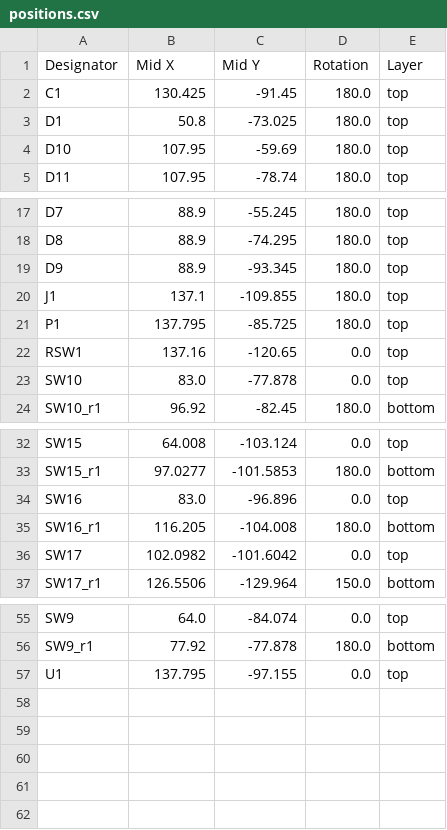
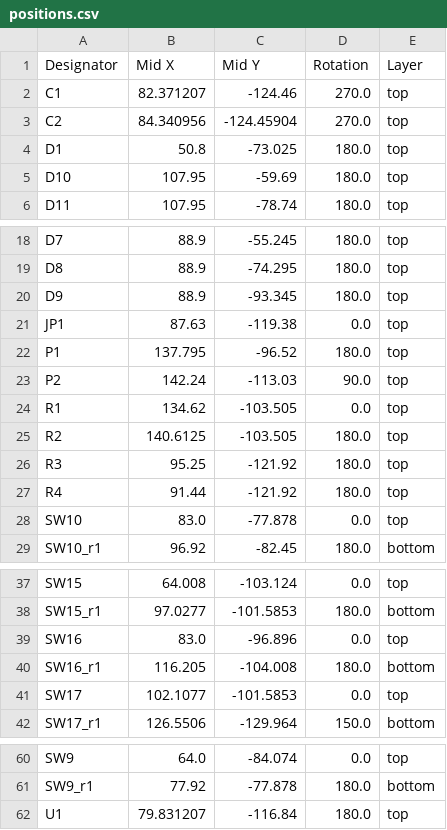
Before and after one commit to ihatechoosingusernames/street-sweep, a CSV file: production/positions.csv, drawn as a sheet; only a part is shown, gaps mark what is left out.

```diff
--- a/production/positions.csv
+++ b/production/positions.csv
@@ -1,3 +1,4 @@
 Designator,Mid X,Mid Y,Rotation,Layer
-C1,130.425,-91.45,180.0,top
+C1,82.371207,-124.46,270.0,top
+C2,84.340956,-124.45904,270.0,top
 D1,50.8,-73.025,180.0,top
@@ -19,5 +20,9 @@ D8,88.9,-74.295,180.0,top
 D9,88.9,-93.345,180.0,top
-J1,137.1,-109.855,180.0,top
-P1,137.795,-85.725,180.0,top
-RSW1,137.16,-120.65,0.0,top
+JP1,87.63,-119.38,0.0,top
+P1,137.795,-96.52,180.0,top
+P2,142.24,-113.03,90.0,top
+R1,134.62,-103.505,0.0,top
+R2,140.6125,-103.505,180.0,top
+R3,95.25,-121.92,180.0,top
+R4,91.44,-121.92,180.0,top
 SW10,83.0,-77.878,0.0,top
@@ -35,3 +40,3 @@ SW16,83.0,-96.896,0.0,top
 SW16_r1,116.205,-104.008,180.0,bottom
-SW17,102.0982,-101.6042,0.0,top
+SW17,102.1077,-101.5853,0.0,top
 SW17_r1,126.5506,-129.964,150.0,bottom
@@ -56,2 +61,2 @@ SW9,64.0,-84.074,0.0,top
 SW9_r1,77.92,-77.878,180.0,bottom
-U1,137.795,-97.155,0.0,top
+U1,79.831207,-116.84,180.0,top
```
Also changed, not shown: production/bom.csv, production/designators.csv, 6 other files.
